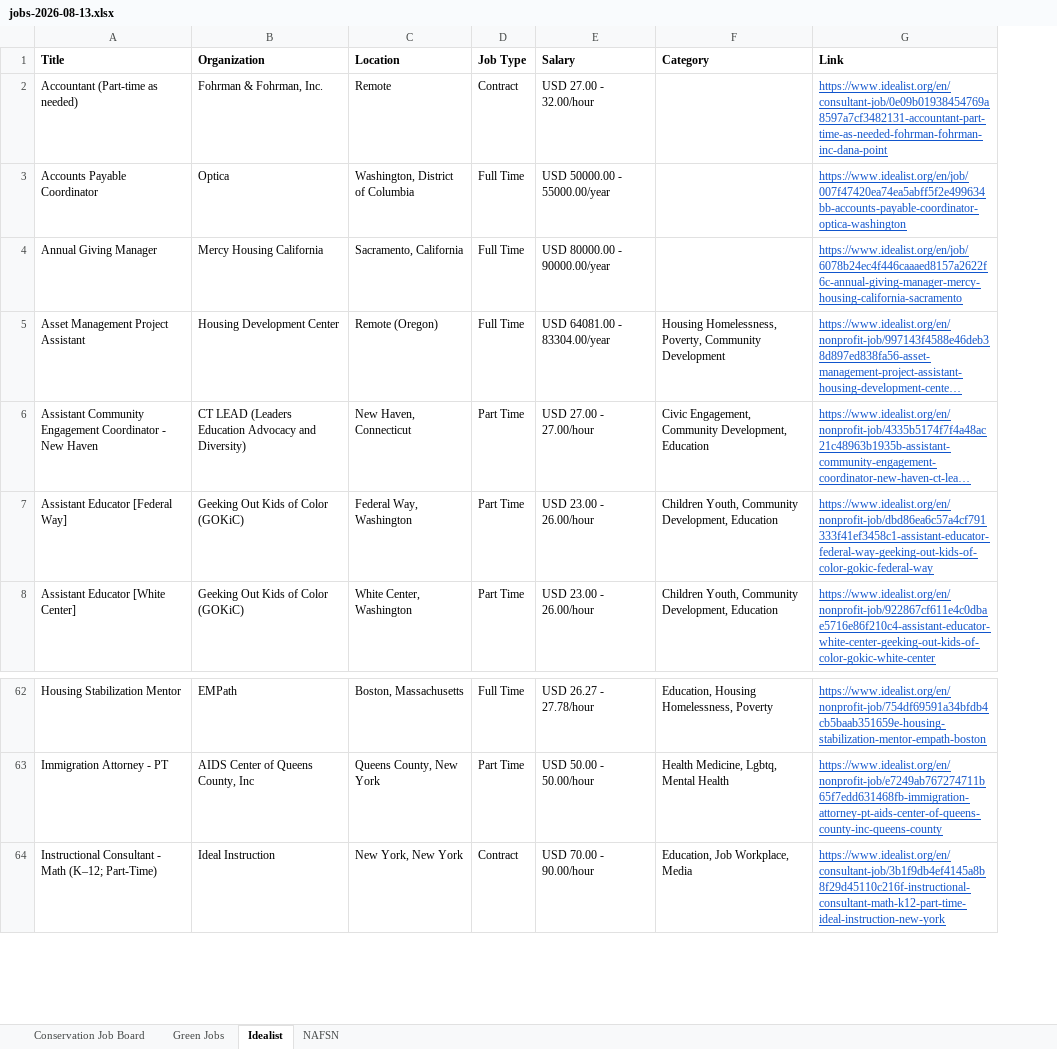
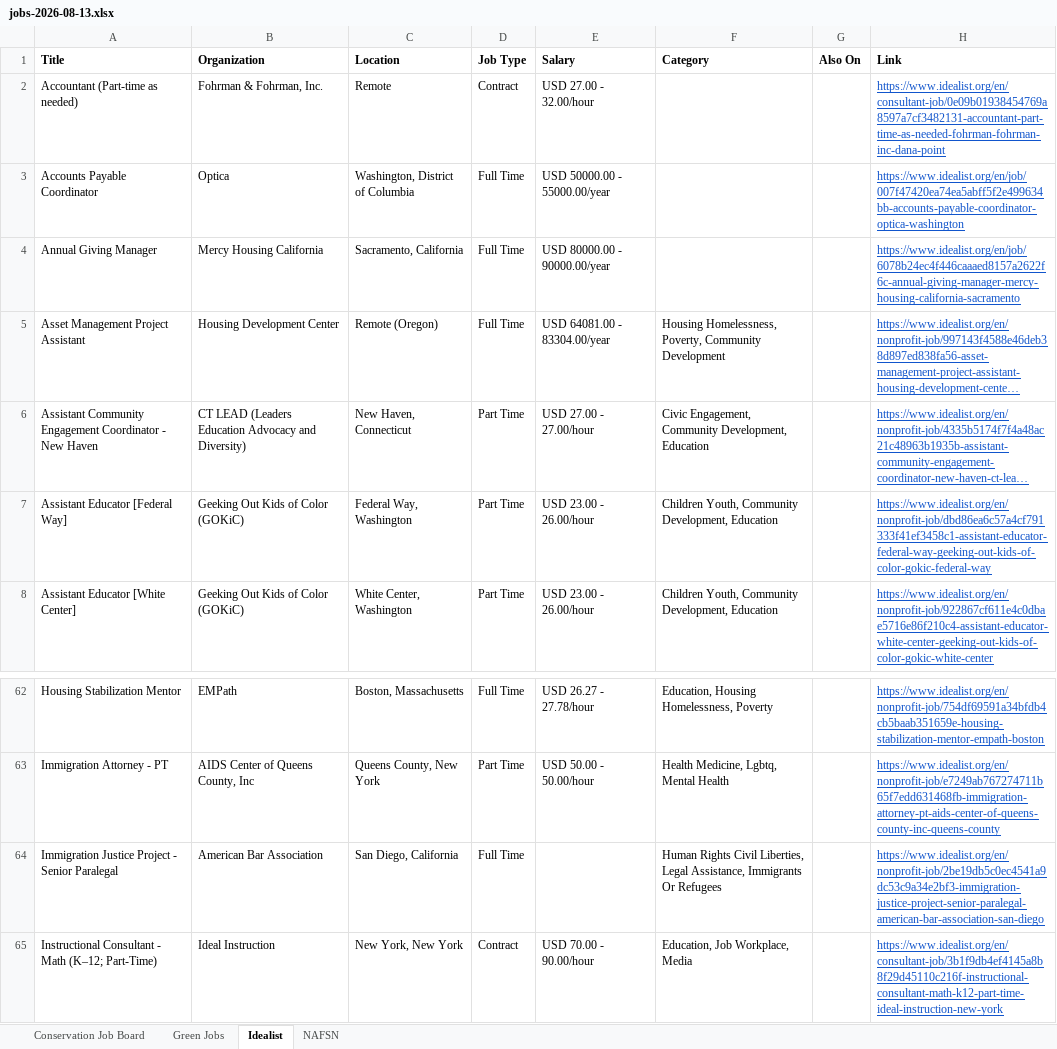
Before and after one commit to dchandarana07/jobs-digest, an Excel workbook: docs/xlsx/jobs-2026-08-13.xlsx, sheet Idealist, drawn as a sheet; only a part is shown, gaps mark what is left out; long unchanged cells end in …; values as stored, in another font and other column widths than the file's, no borders; the diff names each change by its address in the sheet, - before the commit and + after, or states it on an @@ line.

```diff
--- a/docs/xlsx/jobs-2026-08-13.xlsx (sheet Idealist)
+++ b/docs/xlsx/jobs-2026-08-13.xlsx (sheet Idealist)
+column G (Also On), empty
+row 64: Immigration Justice Project - Senior Paralegal | American Bar Association | San Diego, California | Full Time |  | Human Rights Civil Liberties, Legal Assistance, Immigrants Or Refugees |  | https://www.idealist.org/en/nonprofit-job/2be19db5c0ec4541a9dc53c9a34e2bf3-immigration-justice-project-senior-paralegal-american-bar-association-san-diego
```
Also changed, not shown: sheet NAFSN, sheet Green Jobs, sheet Conservation Job Board, docs/xlsx/jobs-2026-08-12.xlsx, 7 other files.
